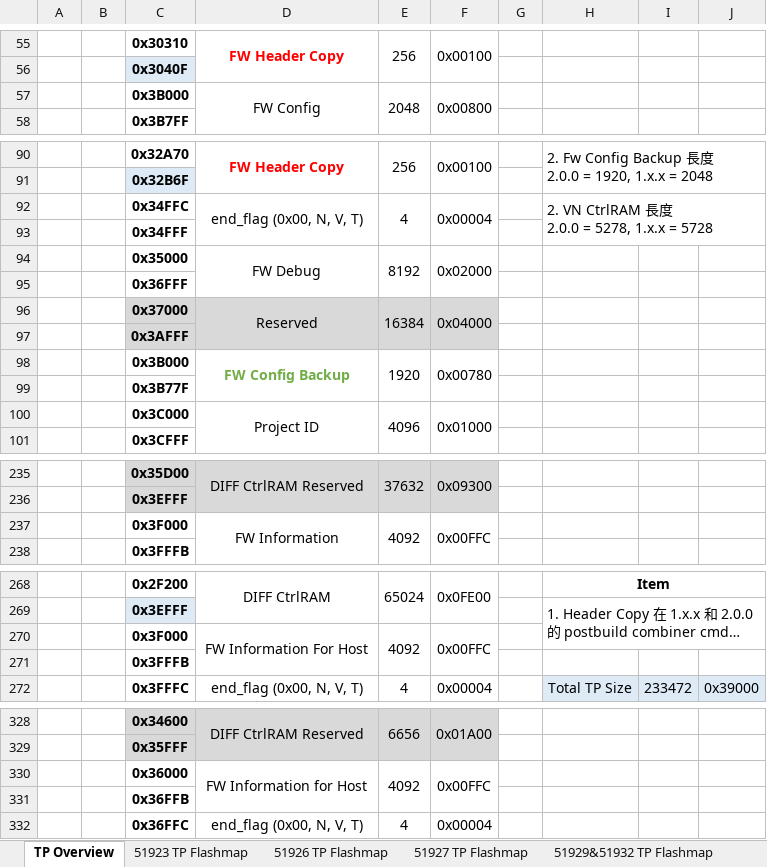
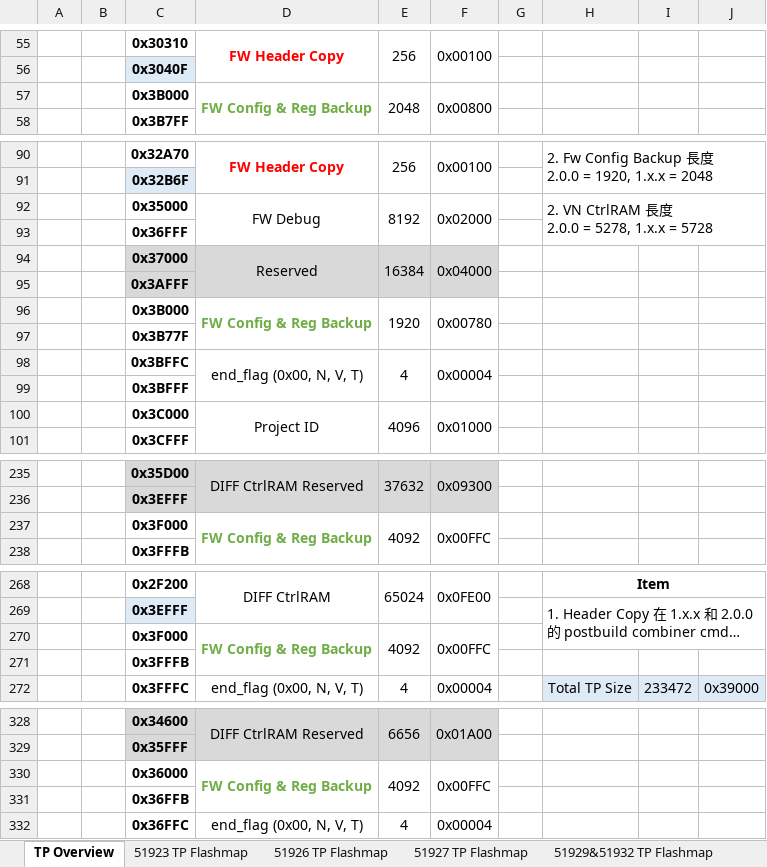
Before and after one commit to Dennis40816/nvt_fw_combiner, an Excel workbook: docs/references/ic-flashmap/IC_FlashMap_20260705.xlsx, sheet TP Overview, drawn as a sheet; only a part is shown, gaps mark what is left out; long unchanged cells end in …; values as stored, in another font and other column widths than the file's, no borders; removed rows and columns are numbered as before the commit, all else as after; ↵ is a line break in a cell; the diff covers the shown part only; the diff names each change by its address in the sheet, - before the commit and + after, or states it on an @@ line.

Commit message:
Update owner IC FlashMap workbook reference

```diff
--- a/docs/references/ic-flashmap/IC_FlashMap_20260705.xlsx (sheet TP Overview)
+++ b/docs/references/ic-flashmap/IC_FlashMap_20260705.xlsx (sheet TP Overview)
-D57: FW Config
+D57: FW Config & Reg Backup
@@ D57 bold: off → on, text colour: black → #70AD47 @@
-row 92:  |  | 0x34FFC | end_flag (0x00, N, V, T) | 4 | 0x00004 |  | 2. VN CtrlRAM 長度 ↵ 2.0.0 = 5278, 1.x.x = 5728
@@ row 93 moved to row 138: 0x34FFF @@
-H92: (empty)
+H92: 2. VN CtrlRAM 長度 ↵ 2.0.0 = 5278, 1.x.x = 5728
+H92:J93 merged
-D96: FW Config Backup
+D96: FW Config & Reg Backup
+row 98:  |  | 0x3BFFC | end_flag (0x00, N, V, T) | 4 | 0x00004
+row 99:  |  | 0x3BFFF
-D237: FW Information
+D237: FW Config & Reg Backup
@@ D237 bold: off → on, text colour: black → #70AD47 @@
-D270: FW Information For Host
+D270: FW Config & Reg Backup
@@ D270 bold: off → on, text colour: black → #70AD47 @@
-D330: FW Information for Host
+D330: FW Config & Reg Backup
@@ D330 bold: off → on, text colour: black → #70AD47 @@
```
Also changed, not shown: 1 removed row, 1 moved row, 3 edited cells and cell formats elsewhere in this sheet, formulas that keep their value, 3 other files.
